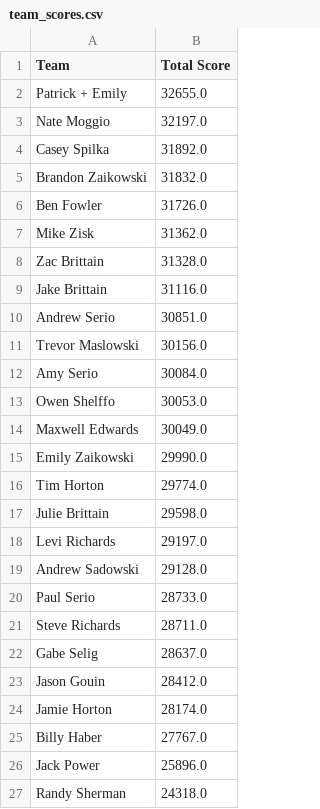
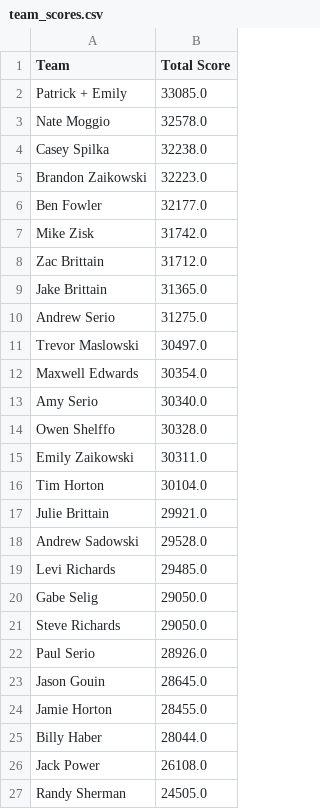
Before and after one commit to patrick-serio/mlb-pickem-league, a CSV file: data/team_scores.csv, drawn as a sheet.

```diff
--- a/data/team_scores.csv
+++ b/data/team_scores.csv
@@ -1,27 +1,27 @@
 Team,Total Score
-Patrick + Emily,32655.0
-Nate Moggio,32197.0
-Casey Spilka,31892.0
-Brandon Zaikowski,31832.0
-Ben Fowler,31726.0
-Mike Zisk,31362.0
-Zac Brittain,31328.0
-Jake Brittain,31116.0
-Andrew Serio,30851.0
-Trevor Maslowski,30156.0
-Amy Serio,30084.0
-Owen Shelffo,30053.0
-Maxwell Edwards,30049.0
-Emily Zaikowski,29990.0
-Tim Horton,29774.0
-Julie Brittain,29598.0
-Levi Richards,29197.0
-Andrew Sadowski,29128.0
-Paul Serio,28733.0
-Steve Richards,28711.0
-Gabe Selig,28637.0
-Jason Gouin,28412.0
-Jamie Horton,28174.0
-Billy Haber,27767.0
-Jack Power,25896.0
-Randy Sherman,24318.0
+Patrick + Emily,33085.0
+Nate Moggio,32578.0
+Casey Spilka,32238.0
+Brandon Zaikowski,32223.0
+Ben Fowler,32177.0
+Mike Zisk,31742.0
+Zac Brittain,31712.0
+Jake Brittain,31365.0
+Andrew Serio,31275.0
+Trevor Maslowski,30497.0
+Maxwell Edwards,30354.0
+Amy Serio,30340.0
+Owen Shelffo,30328.0
+Emily Zaikowski,30311.0
+Tim Horton,30104.0
+Julie Brittain,29921.0
+Andrew Sadowski,29528.0
+Levi Richards,29485.0
+Gabe Selig,29050.0
+Steve Richards,29050.0
+Paul Serio,28926.0
+Jason Gouin,28645.0
+Jamie Horton,28455.0
+Billy Haber,28044.0
+Jack Power,26108.0
+Randy Sherman,24505.0
```
Also changed, not shown: data/backend_updated.csv, data/team_rosters_updated.csv, 4 other files.
